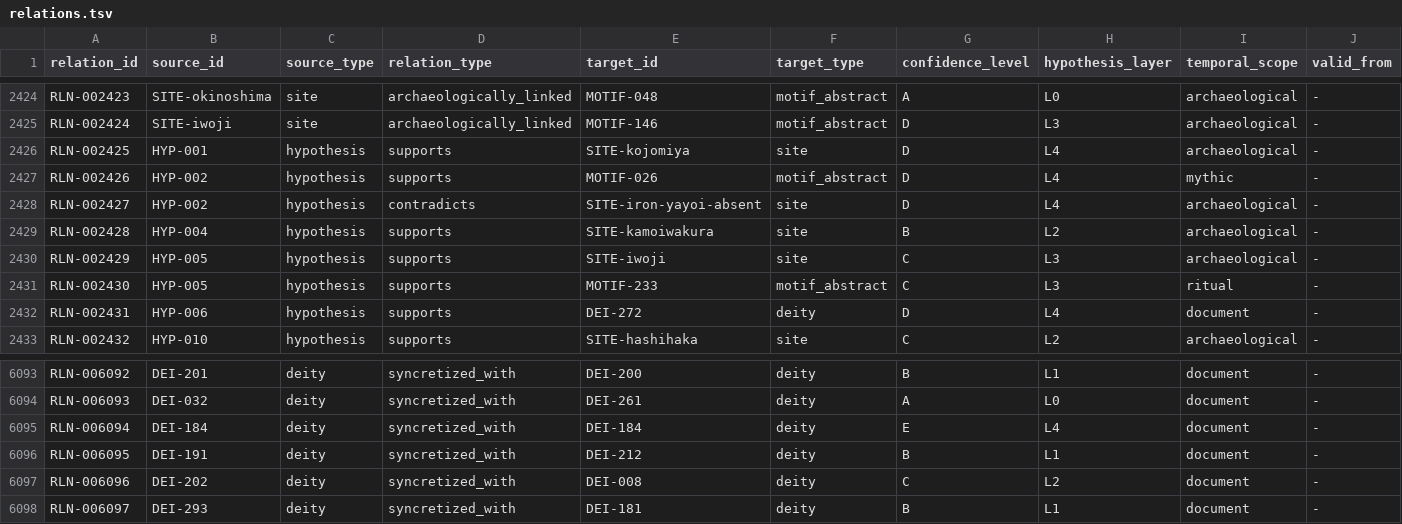
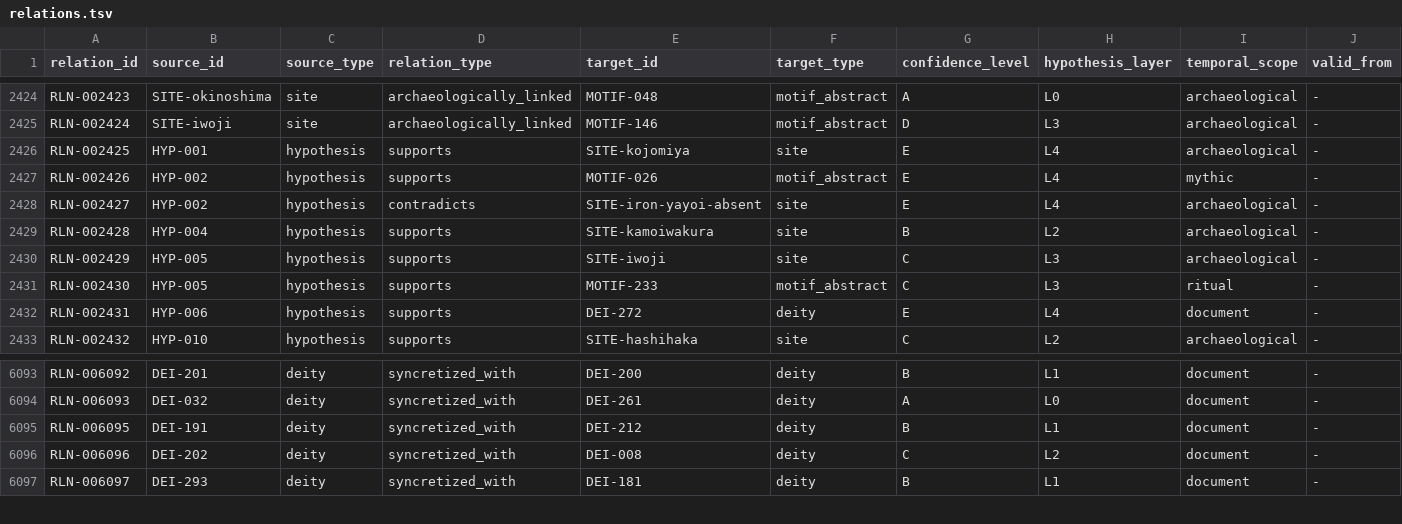
Before and after one commit to hirokaz/japanese_mythology_database, a TSV file: docs/relations/relations.tsv, drawn as a sheet; only a part is shown, gaps mark what is left out; rows hold the shown columns only; the diff names each change by its address in the sheet, - before the commit and + after, or states it on an @@ line.

```diff
--- a/docs/relations/relations.tsv
+++ b/docs/relations/relations.tsv
-G2426:G2428 (confidence_level): D
+G2426:G2428 (confidence_level): E
-G2432 (confidence_level): D
+G2432 (confidence_level): E
-row 6095: RLN-006094 | DEI-184 | deity | syncretized_with | DEI-184 | deity | E | L4 | document | -
```
Also changed, not shown: 1 other file.
